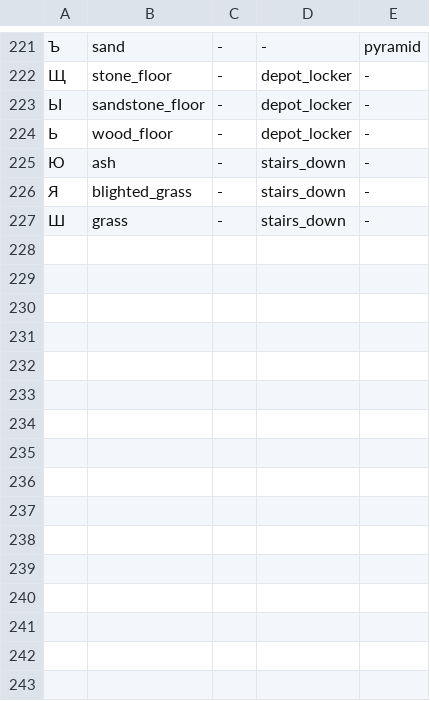
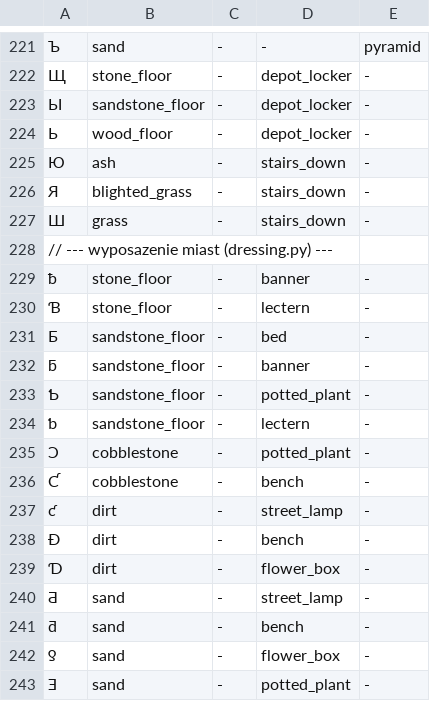
Before and after one commit to fawizja/Pixel, a CSV file: shared/src/main/resources/maps/world/legend.csv, drawn as a sheet; only a part is shown, gaps mark what is left out; the diff names each change by its address in the sheet, - before the commit and + after, or states it on an @@ line.

```diff
--- a/shared/src/main/resources/maps/world/legend.csv
+++ b/shared/src/main/resources/maps/world/legend.csv
+row 228: // --- wyposazenie miast (dressing.py) ---
+row 229: ƀ | stone_floor | - | banner | -
+row 230: Ɓ | stone_floor | - | lectern | -
+row 231: Ƃ | sandstone_floor | - | bed | -
+row 232: ƃ | sandstone_floor | - | banner | -
+row 233: Ƅ | sandstone_floor | - | potted_plant | -
+row 234: ƅ | sandstone_floor | - | lectern | -
+row 235: Ɔ | cobblestone | - | potted_plant | -
+row 236: Ƈ | cobblestone | - | bench | -
+row 237: ƈ | dirt | - | street_lamp | -
+row 238: Ɖ | dirt | - | bench | -
+row 239: Ɗ | dirt | - | flower_box | -
+row 240: Ƌ | sand | - | street_lamp | -
+row 241: ƌ | sand | - | bench | -
+row 242: ƍ | sand | - | flower_box | -
+row 243: Ǝ | sand | - | potted_plant | -
```
Also changed, not shown: 4 other files.
